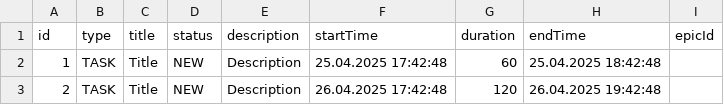
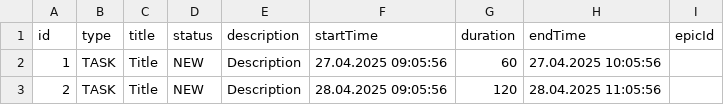
Before and after one commit to axarium/java-kanban, a CSV file: resources/tasks.csv, drawn as a sheet.

```diff
--- a/resources/tasks.csv
+++ b/resources/tasks.csv
@@ -1,3 +1,3 @@
 id,type,title,status,description,startTime,duration,endTime,epicId
-1,TASK,Title,NEW,Description,25.04.2025 17:42:48,60,25.04.2025 18:42:48
-2,TASK,Title,NEW,Description,26.04.2025 17:42:48,120,26.04.2025 19:42:48
+1,TASK,Title,NEW,Description,27.04.2025 09:05:56,60,27.04.2025 10:05:56
+2,TASK,Title,NEW,Description,28.04.2025 09:05:56,120,28.04.2025 11:05:56
```
Also changed, not shown: out/production/java-kanban/tasks.csv, 6 other files.
